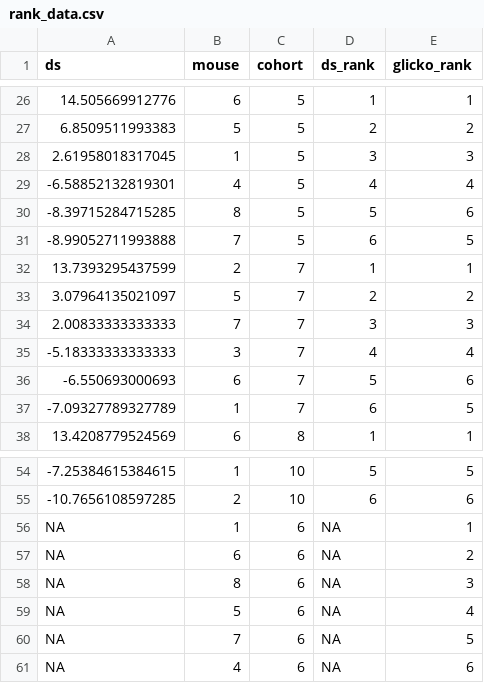
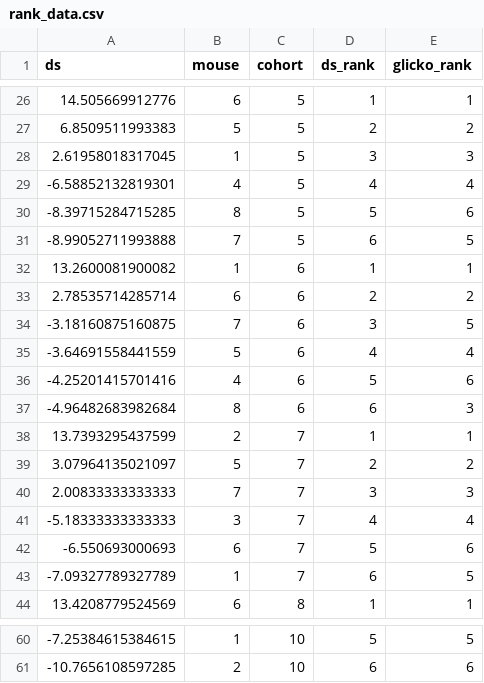
Before and after one commit to jalapic/rfid, a CSV file: RFID_stable_cohorts/data_clean/socialbehavior/rank_data.csv, drawn as a sheet; only a part is shown, gaps mark what is left out; removed rows and columns are numbered as before the commit, all else as after; the diff names each change by its address in the sheet, - before the commit and + after, or states it on an @@ line.

```diff
--- a/RFID_stable_cohorts/data_clean/socialbehavior/rank_data.csv
+++ b/RFID_stable_cohorts/data_clean/socialbehavior/rank_data.csv
+row 32: 13.2600081900082 | 1 | 6 | 1 | 1
+row 33: 2.78535714285714 | 6 | 6 | 2 | 2
+row 34: -3.18160875160875 | 7 | 6 | 3 | 5
+row 35: -3.64691558441559 | 5 | 6 | 4 | 4
+row 36: -4.25201415701416 | 4 | 6 | 5 | 6
+row 37: -4.96482683982684 | 8 | 6 | 6 | 3
-row 56: NA | 1 | 6 | NA | 1
-row 57: NA | 6 | 6 | NA | 2
-row 58: NA | 8 | 6 | NA | 3
-row 59: NA | 5 | 6 | NA | 4
-row 60: NA | 7 | 6 | NA | 5
-row 61: NA | 4 | 6 | NA | 6
```
Also changed, not shown: RFID_stable_cohorts/data_clean/socialbehavior/hierarchystats.csv, RFID_stable_cohorts/data_raw/RNAscope/ARC.csv, 2 other files.
